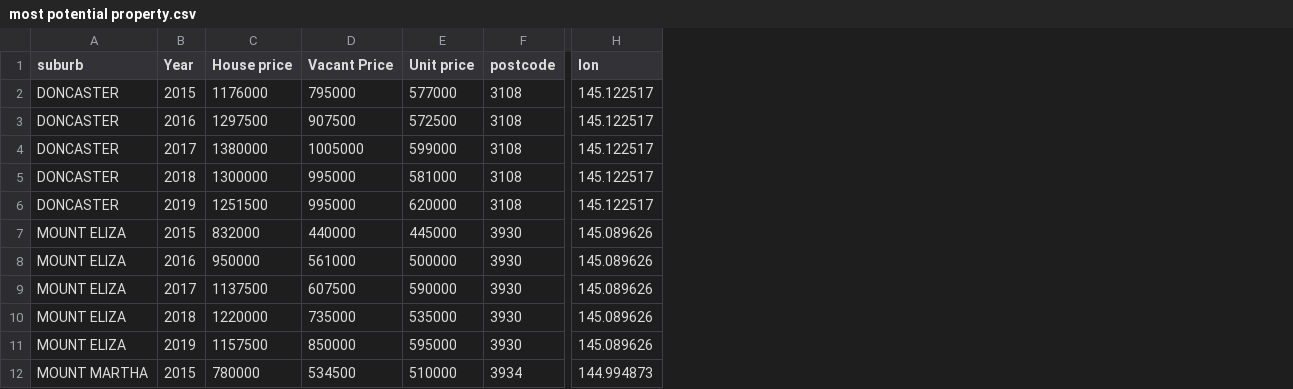
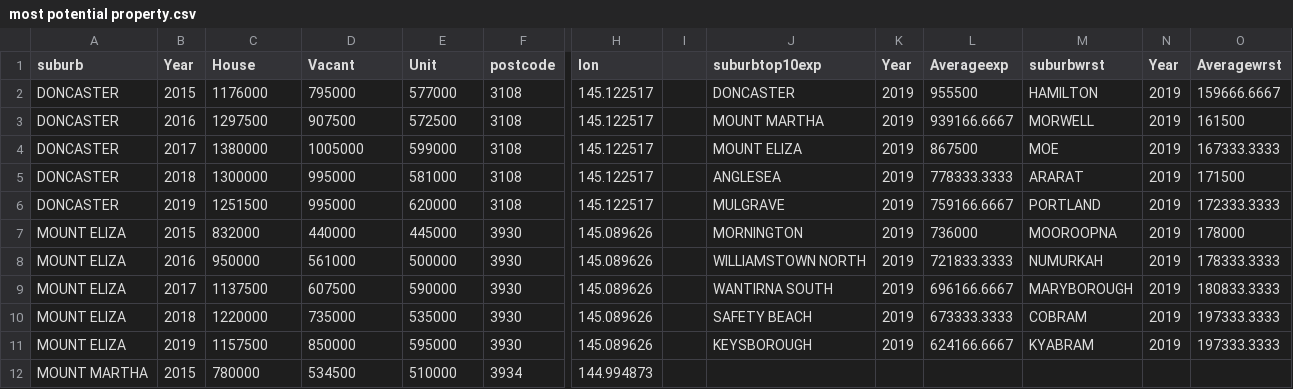
Before and after one commit to jiawei728/top-5-most-portential, a CSV file: most potential property.csv, drawn as a sheet; only a part is shown, gaps mark what is left out; the diff names each change by its address in the sheet, - before the commit and + after, or states it on an @@ line.

Commit message:
Add files via upload

```diff
--- a/most potential property.csv
+++ b/most potential property.csv
+column I, empty
+column J (suburbtop10exp), rows 2-11: DONCASTER | MOUNT MARTHA | MOUNT ELIZA | ANGLESEA | MULGRAVE | MORNINGTON | WILLIAMSTOWN NORTH | WANTIRNA SOUTH | SAFETY BEACH | KEYSBOROUGH
+column K (Year), rows 2-11: all 2019
+column L (Averageexp), rows 2-11: 955500 | 939166.6667 | 867500 | 778333.3333 | 759166.6667 | 736000 | 721833.3333 | 696166.6667 | 673333.3333 | 624166.6667
+column M (suburbwrst), rows 2-11: HAMILTON | MORWELL | MOE | ARARAT | PORTLAND | MOOROOPNA | NUMURKAH | MARYBOROUGH | COBRAM | KYABRAM
+column N (Year), rows 2-11: all 2019
+column O (Averagewrst), rows 2-11: 159666.6667 | 161500 | 167333.3333 | 171500 | 172333.3333 | 178000 | 178333.3333 | 180833.3333 | 197333.3333 | 197333.3333
-C1: House price
+C1: House
-D1: Vacant Price
+D1: Vacant
-E1: Unit price
+E1: Unit
```
